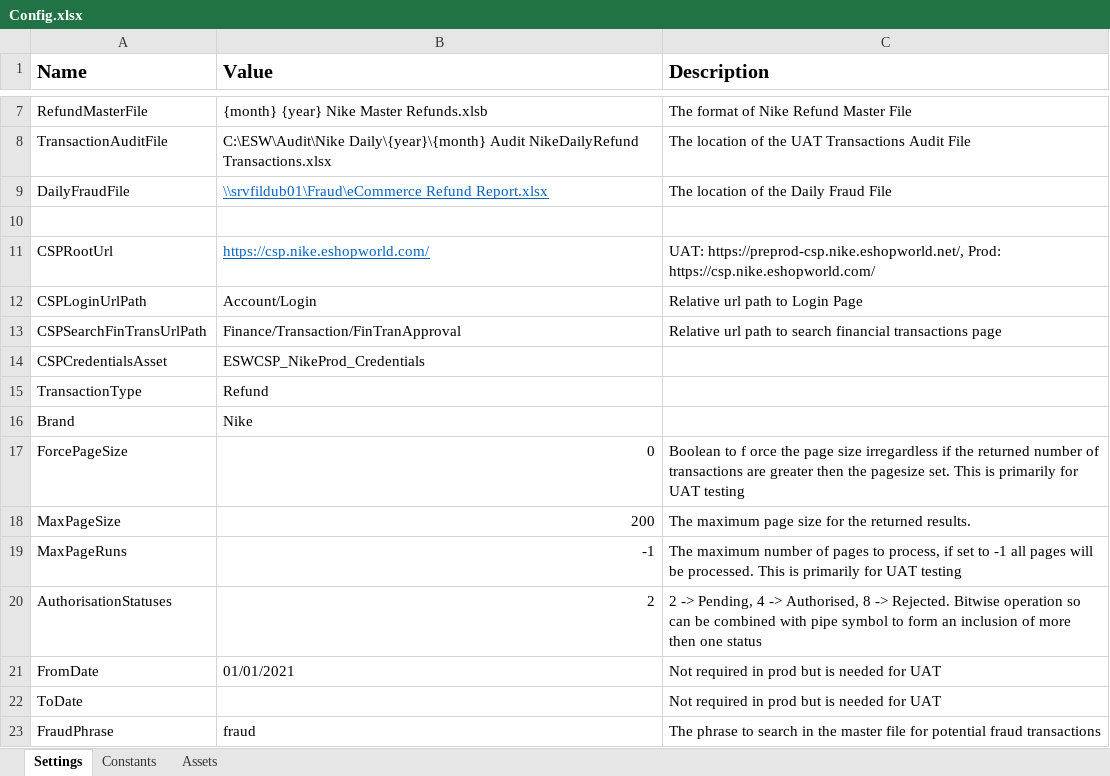
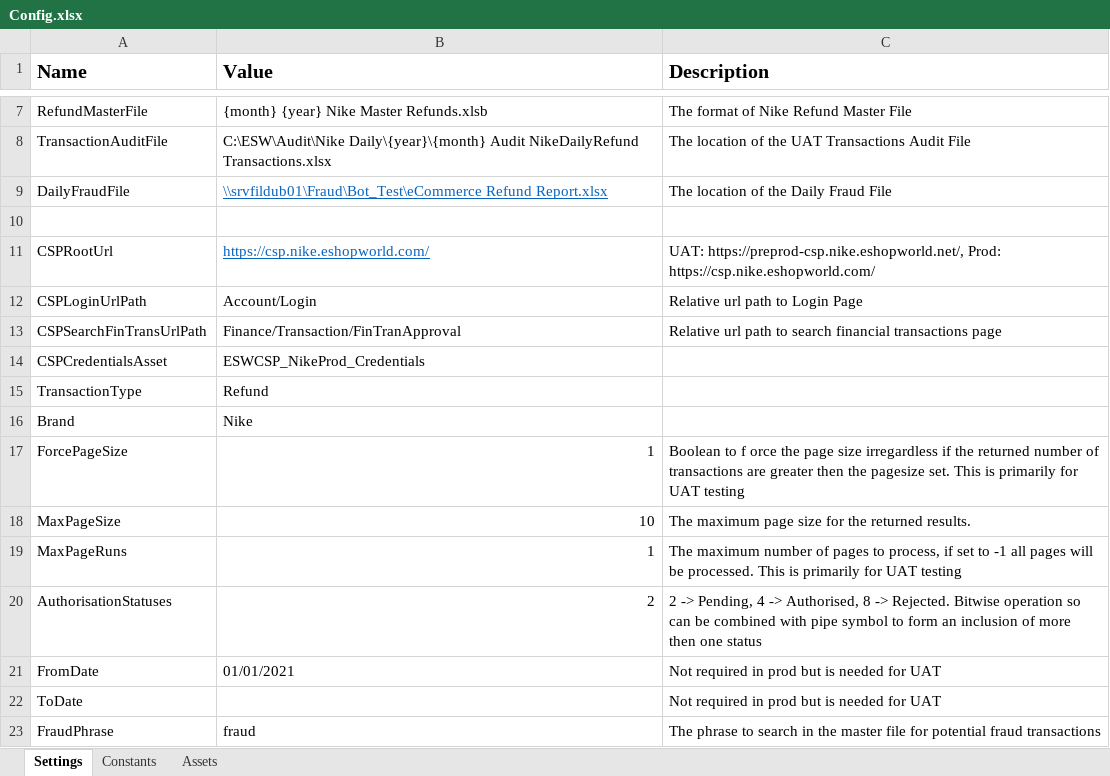
Before and after one commit to hirenkp/ESWNikeDailyRefunds, an Excel workbook: Data/Config.xlsx, sheet Settings, drawn as a sheet; only a part is shown, gaps mark what is left out; values as stored, in another font and other column widths than the file's, no borders; the diff names each change by its address in the sheet, - before the commit and + after, or states it on an @@ line.

```diff
--- a/Data/Config.xlsx (sheet Settings)
+++ b/Data/Config.xlsx (sheet Settings)
-B9 (Value): \\srvfildub01\Fraud\eCommerce Refund Report.xlsx
+B9 (Value): \\srvfildub01\Fraud\Bot_Test\eCommerce Refund Report.xlsx
-B17 (Value): 0
+B17 (Value): 1
-B18 (Value): 200
+B18 (Value): 10
-B19 (Value): -1
+B19 (Value): 1
```
Also changed, not shown: Data/Input/PaymentTransactionTypes.xlsx, 4 other files.
